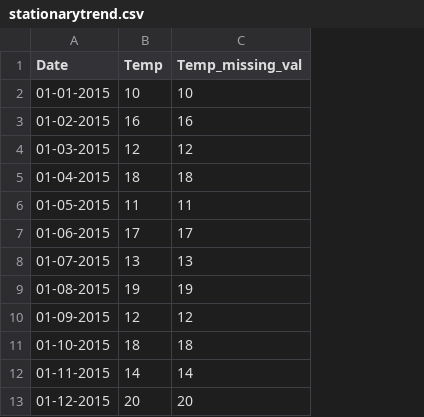
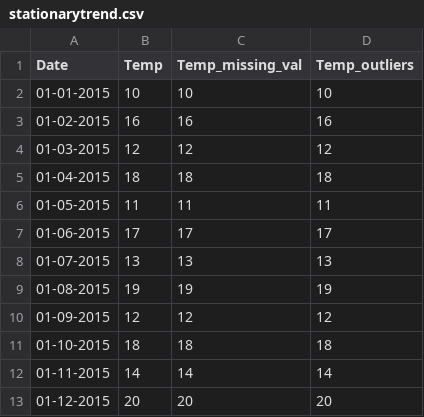
Before and after one commit to skad00sh/gsudmlab-mvtsdata_toolkit, a CSV file: mvtsdatatoolkit/outlier_detection/data_outlierdetection/stationarytrend.csv, drawn as a sheet; only a part is shown; the diff names each change by its address in the sheet, - before the commit and + after, or states it on an @@ line.

Commit message:
Added extra outliers for test purpose

```diff
--- a/mvtsdatatoolkit/outlier_detection/data_outlierdetection/stationarytrend.csv
+++ b/mvtsdatatoolkit/outlier_detection/data_outlierdetection/stationarytrend.csv
+column D (Temp_outliers), rows 2-13: 10 | 16 | 12 | 18 | 11 | 17 | 13 | 19 | 12 | 18 | 14 | 20
```
